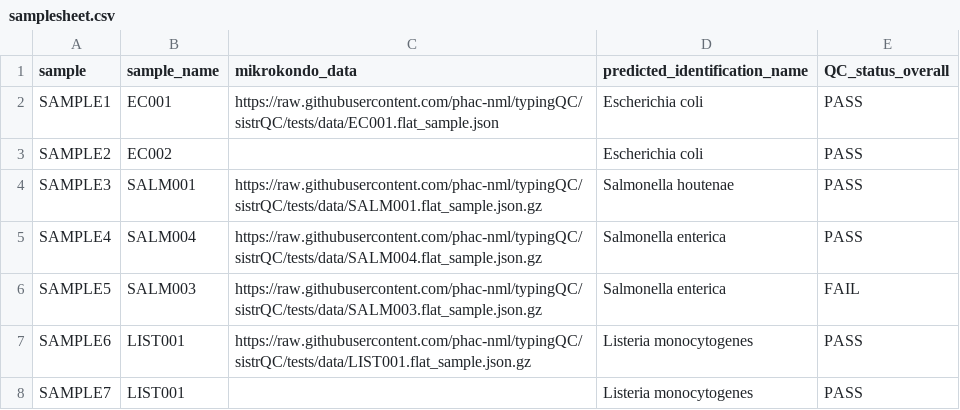
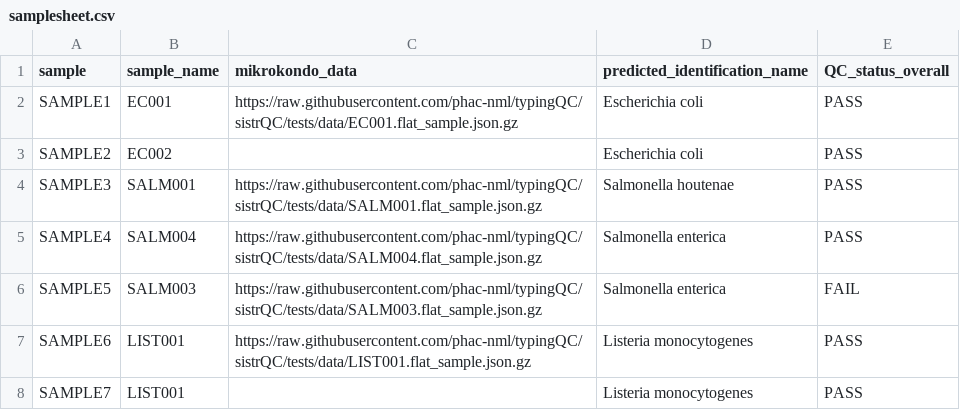
Before and after one commit to phac-nml/typingQC, a CSV file: assets/samplesheet.csv, drawn as a sheet.

Commit message:
Samplesheet repair

```diff
--- a/assets/samplesheet.csv
+++ b/assets/samplesheet.csv
@@ -1,3 +1,3 @@
 sample,sample_name,mikrokondo_data,predicted_identification_name,QC_status_overall
-SAMPLE1,EC001,https://raw.githubusercontent.com/phac-nml/typingQC/sistrQC/tests/data/EC001.flat_sample.json,Escherichia coli,PASS
+SAMPLE1,EC001,https://raw.githubusercontent.com/phac-nml/typingQC/sistrQC/tests/data/EC001.flat_sample.json.gz,Escherichia coli,PASS
 SAMPLE2,EC002,,Escherichia coli,PASS
```
